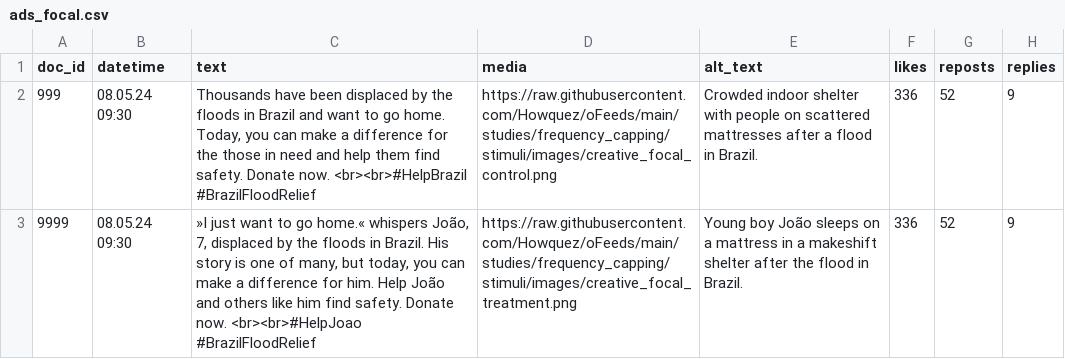
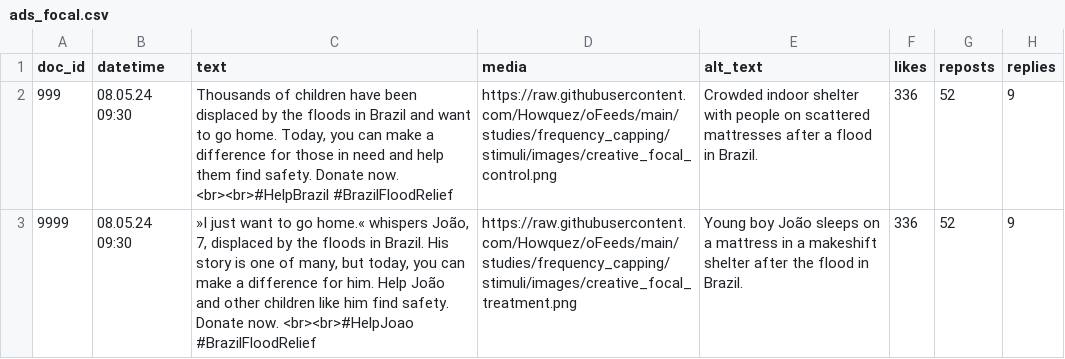
Before and after one commit to Howquez/DICE, a CSV file: studies/frequency_capping/stimuli/ads_focal.csv, drawn as a sheet; only a part is shown; the diff names each change by its address in the sheet, - before the commit and + after, or states it on an @@ line.

```diff
--- a/studies/frequency_capping/stimuli/ads_focal.csv
+++ b/studies/frequency_capping/stimuli/ads_focal.csv
-C2 (text): Thousands have been displaced by the floods in Brazil and want to go home. Today, you can make a difference for the those in…
+C2 (text): Thousands of children have been displaced by the floods in Brazil and want to go home. Today, you can make a difference for those in…
-C3 (text): …João and others like him…
+C3 (text): …João and other children like him…
```
Also changed, not shown: 4 other files.
